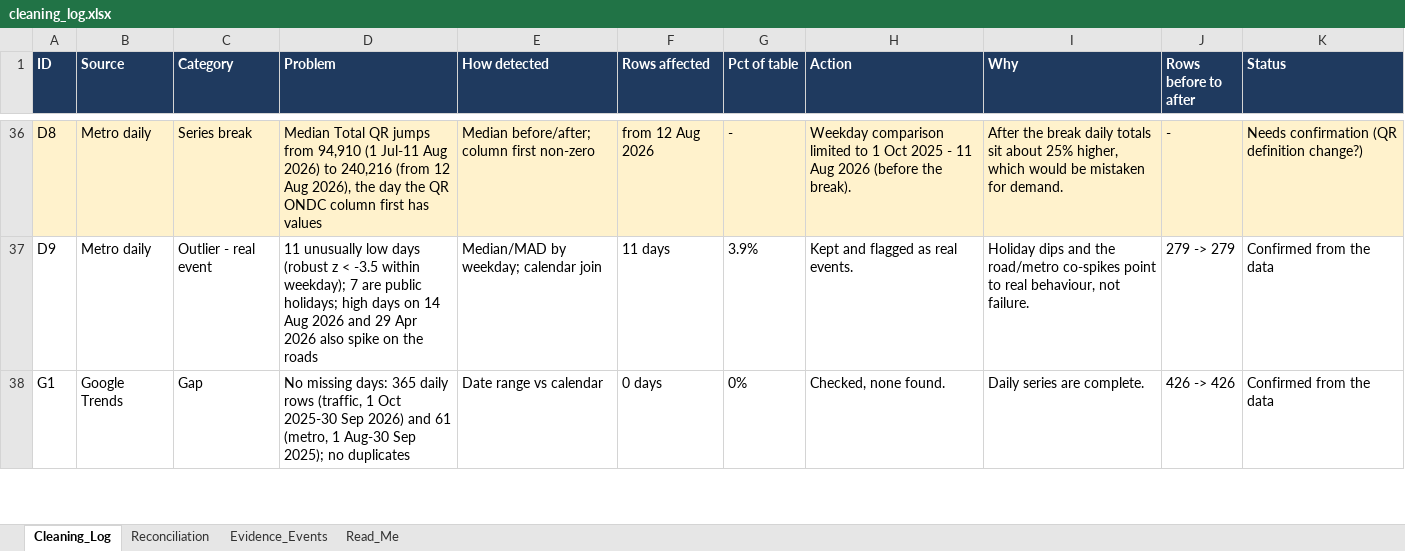
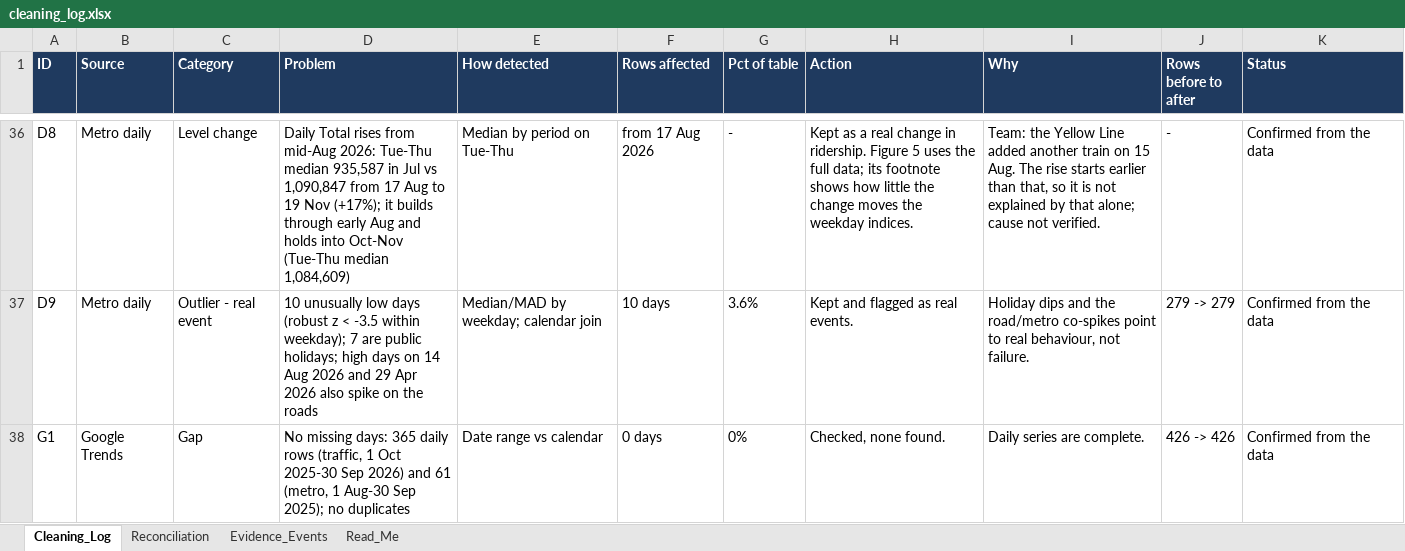
Before and after one commit to team-outliers-dst/dst-1.2.0, an Excel workbook: charting/out/cleaning_log.xlsx, sheet Cleaning_Log, drawn as a sheet; only a part is shown, gaps mark what is left out; values as stored, in another font and other column widths than the file's, no borders; the diff covers the shown part only; the diff names each change by its address in the sheet, - before the commit and + after, or states it on an @@ line.

```diff
--- a/charting/out/cleaning_log.xlsx (sheet Cleaning_Log)
+++ b/charting/out/cleaning_log.xlsx (sheet Cleaning_Log)
-A36:K36 fill: #FFF2CC
+A36:K36 fill: none
-C36 (Category): Series break
+C36 (Category): Level change
-D36 (Problem): Median Total QR jumps from 94,910 (1 Jul-11 Aug 2026) to 240,216 (from 12 Aug 2026), the day the QR ONDC column first has values
+D36 (Problem): Daily Total rises from mid-Aug 2026: Tue-Thu median 935,587 in Jul vs 1,090,847 from 17 Aug to 19 Nov (+17%); it builds through early Aug and holds into Oct-Nov (Tue-Thu median 1,084,609)
-E36 (How detected): Median before/after; column first non-zero
+E36 (How detected): Median by period on Tue-Thu
-F36 (Rows affected): from 12 Aug 2026
+F36 (Rows affected): from 17 Aug 2026
-H36 (Action): Weekday comparison limited to 1 Oct 2025 - 11 Aug 2026 (before the break).
+H36 (Action): Kept as a real change in ridership. Figure 5 uses the full data; its footnote shows how little the change moves the weekday indices.
-I36 (Why): After the break daily totals sit about 25% higher, which would be mistaken for demand.
+I36 (Why): Team: the Yellow Line added another train on 15 Aug. The rise starts earlier than that, so it is not explained by that alone; cause not verified.
-K36 (Status): Needs confirmation (QR definition change?)
+K36 (Status): Confirmed from the data
-D37 (Problem): 11 unusually low…
+D37 (Problem): 10 unusually low…
-F37 (Rows affected): 11 days
+F37 (Rows affected): 10 days
-G37 (Pct of table): 3.9%
+G37 (Pct of table): 3.6%
```
Also changed, not shown: 35 edited cells and cell formats elsewhere in this sheet, sheet Evidence_Events, sheet Reconciliation, 5 other files.
